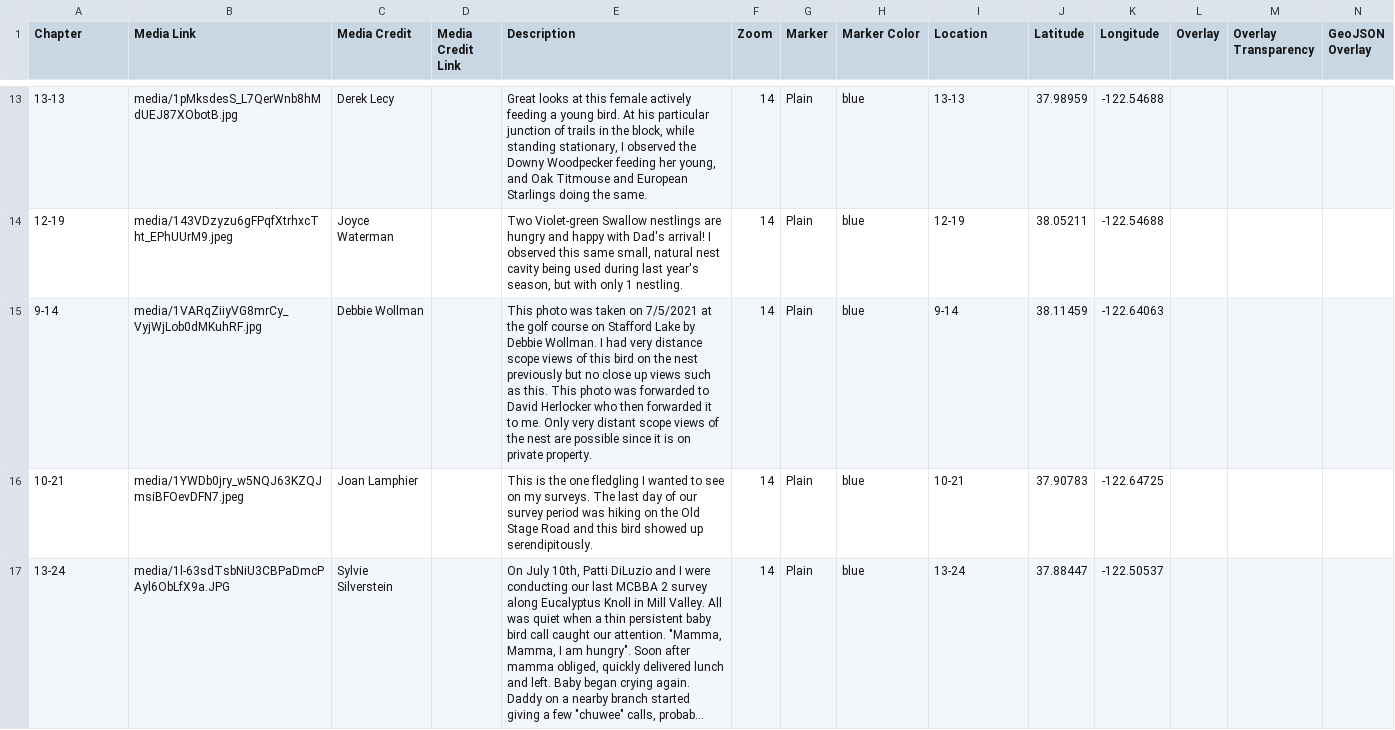
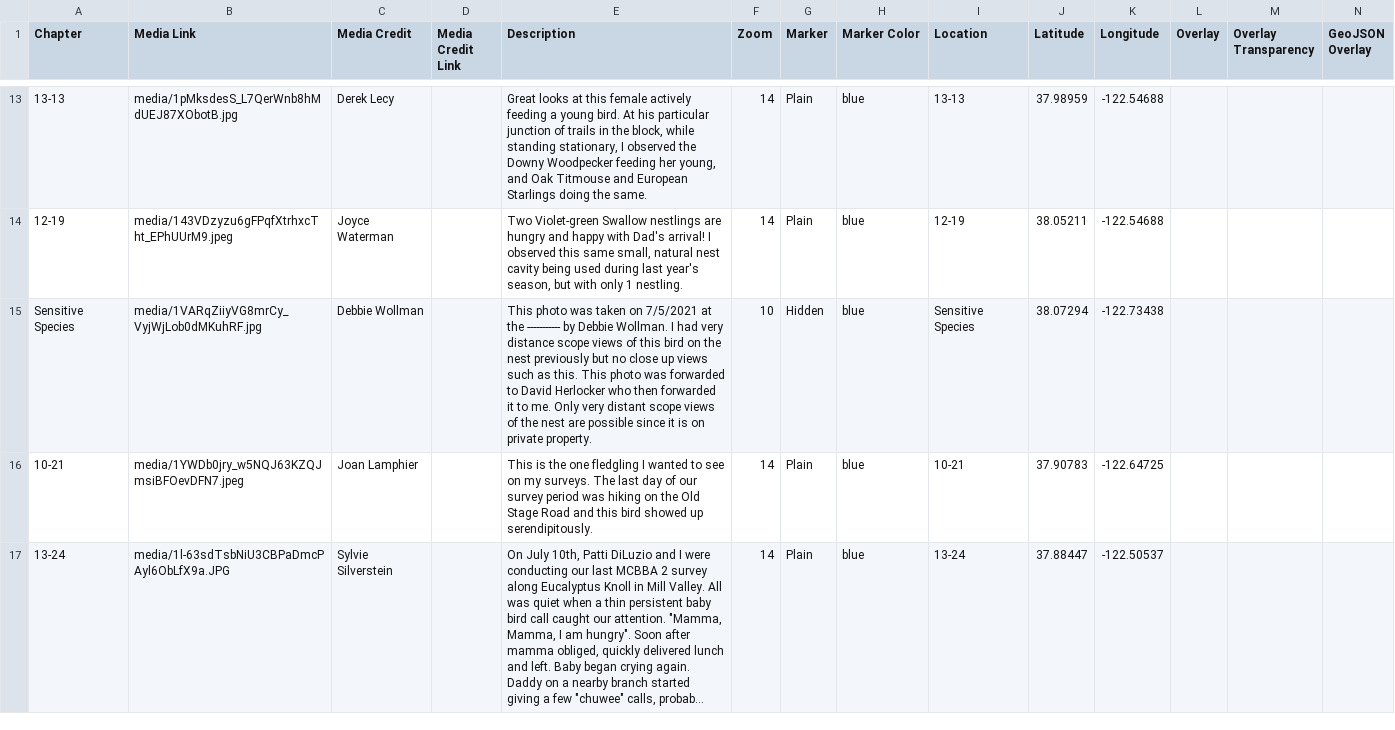
Before and after one commit to mcbba/redlining, a CSV file: csv/Chapters.csv, drawn as a sheet; only a part is shown, gaps mark what is left out; long unchanged cells end in …; removed rows and columns are numbered as before the commit, all else as after; rows hold the shown columns only; the diff names each change by its address in the sheet, - before the commit and + after, or states it on an @@ line.

Commit message:
Update Chapters.csv

```diff
--- a/csv/Chapters.csv
+++ b/csv/Chapters.csv
-row 15: 9-14 | media/1VARqZiiyVG8mrCy_VyjWjLob0dMKuhRF.jpg | Debbie Wollman |  | This photo was taken on 7/5/2021 at the golf course on Stafford Lake by Debbie Wollman. I had very distance scope views of this bird on the nest previously but no close up views such as this. This photo was forwarded to David Herlocker who then forwarded it to me. Only very distant scope views of the nest are possible since it is on private property. | 14 | Plain | blue | 9-14 | 38.11459 | -122.64063
+row 15: Sensitive Species | media/1VARqZiiyVG8mrCy_VyjWjLob0dMKuhRF.jpg | Debbie Wollman |  | This photo was taken on 7/5/2021 at the ----------- by Debbie Wollman. I had very distance scope views of this bird on the nest previously but no close up views such as this. This photo was forwarded to David Herlocker who then forwarded it to me. Only very distant scope views of the nest are possible since it is on private property. | 10 | Hidden | blue | Sensitive Species | 38.07294 | -122.73438
```
